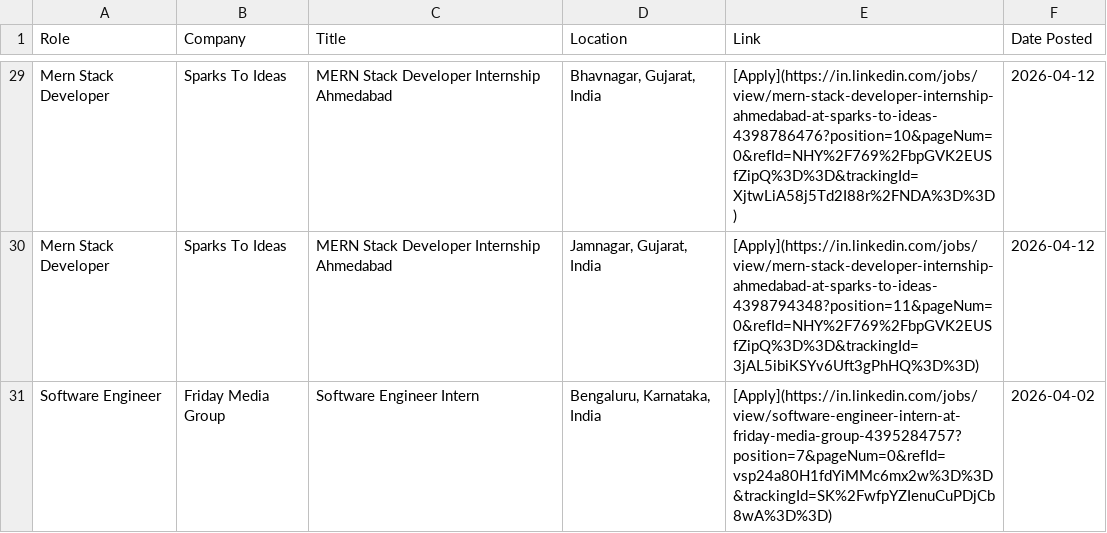
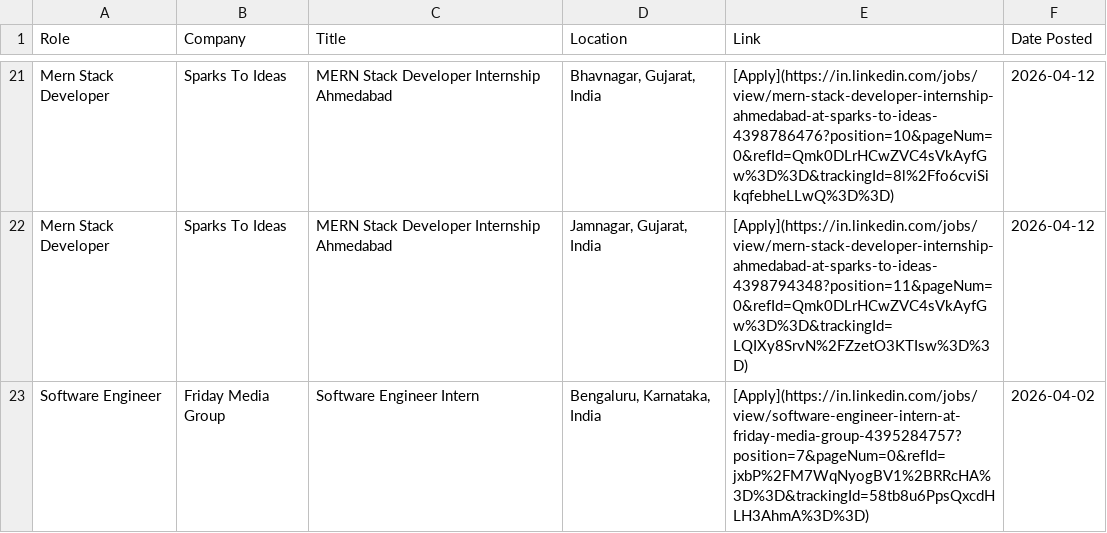
Before and after one commit to IshaCodes04/OpportunityHub, a CSV file: april_2026_opportunities.csv, drawn as a sheet; only a part is shown, gaps mark what is left out; addresses are those after the commit; the diff covers the shown part only; the diff names each change by its address in the sheet, - before the commit and + after, or states it on an @@ line.

```diff
--- a/april_2026_opportunities.csv
+++ b/april_2026_opportunities.csv
-E21 (Link): [Apply](https://in.linkedin.com/jobs/view/mern-stack-developer-internship-ahmedabad-at-sparks-to-ideas-4398786476?position=10&pageNum=0&refId=NHY%2F769%2FbpGVK2EUSfZipQ%3D%3D&trackingId=XjtwLiA58j5Td2I88r%2FNDA%3D%3D)
+E21 (Link): [Apply](https://in.linkedin.com/jobs/view/mern-stack-developer-internship-ahmedabad-at-sparks-to-ideas-4398786476?position=10&pageNum=0&refId=Qmk0DLrHCwZVC4sVkAyfGw%3D%3D&trackingId=8l%2Ffo6cviSikqfebheLLwQ%3D%3D)
-E22 (Link): [Apply](https://in.linkedin.com/jobs/view/mern-stack-developer-internship-ahmedabad-at-sparks-to-ideas-4398794348?position=11&pageNum=0&refId=NHY%2F769%2FbpGVK2EUSfZipQ%3D%3D&trackingId=3jAL5ibiKSYv6Uft3gPhHQ%3D%3D)
+E22 (Link): [Apply](https://in.linkedin.com/jobs/view/mern-stack-developer-internship-ahmedabad-at-sparks-to-ideas-4398794348?position=11&pageNum=0&refId=Qmk0DLrHCwZVC4sVkAyfGw%3D%3D&trackingId=LQIXy8SrvN%2FZzetO3KTIsw%3D%3D)
-E23 (Link): [Apply](https://in.linkedin.com/jobs/view/software-engineer-intern-at-friday-media-group-4395284757?position=7&pageNum=0&refId=vsp24a80H1fdYiMMc6mx2w%3D%3D&trackingId=SK%2FwfpYZIenuCuPDjCb8wA%3D%3D)
+E23 (Link): [Apply](https://in.linkedin.com/jobs/view/software-engineer-intern-at-friday-media-group-4395284757?position=7&pageNum=0&refId=jxbP%2FM7WqNyogBV1%2BRRcHA%3D%3D&trackingId=58tb8u6PpsQxcdHLH3AhmA%3D%3D)
```
Also changed, not shown: 8 removed rows and 19 edited cells elsewhere in this file, 1 other file.
